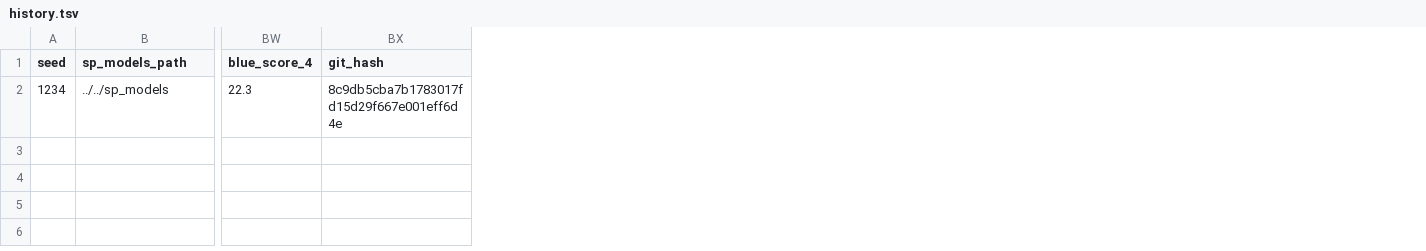
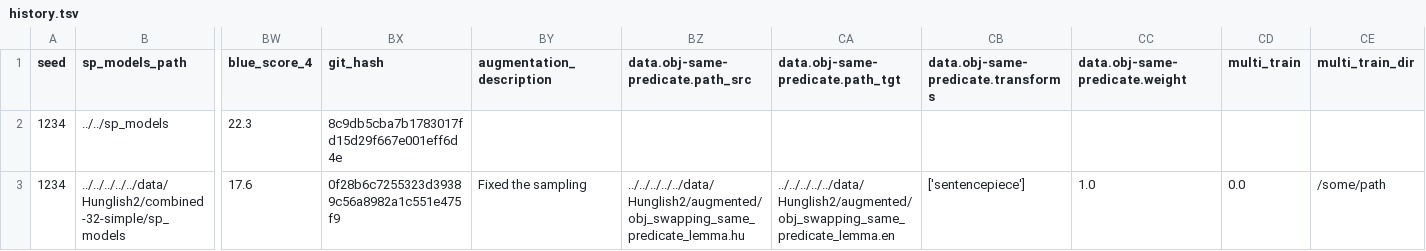
Before and after one commit to attilanagy234/TreeSwap, a TSV file: opennmt/experiments/history/history.tsv, drawn as a sheet; only a part is shown, gaps mark what is left out; rows hold the shown columns only; the diff names each change by its address in the sheet, - before the commit and + after, or states it on an @@ line.

Commit message:
Added multi train script

```diff
--- a/opennmt/experiments/history/history.tsv
+++ b/opennmt/experiments/history/history.tsv
+column BY (augmentation_description), empty
+column BZ (data.obj-same-predicate.path_src), empty
+column CA (data.obj-same-predicate.path_tgt), empty
+column CB, row 1: data.obj-same-predicate.transforms
+column CC (data.obj-same-predicate.weight), empty
+column CD (multi_train), empty
+column CE (multi_train_dir), empty
+row 3: 1234 | ../../../../../data/Hunglish2/combined-32-simple/sp_models | 17.6 | 0f28b6c7255323d39389c56a8982a1c551e475f9 | Fixed the sampling | ../../../../../data/Hunglish2/augmented/obj_swapping_same_predicate_lemma.hu | ../../../../../data/Hunglish2/augmented/obj_swapping_same_predicate_lemma.en | ['sentencepiece'] | 1.0 | 0.0 | /some/path
```
Also changed, not shown: 9 other files.
